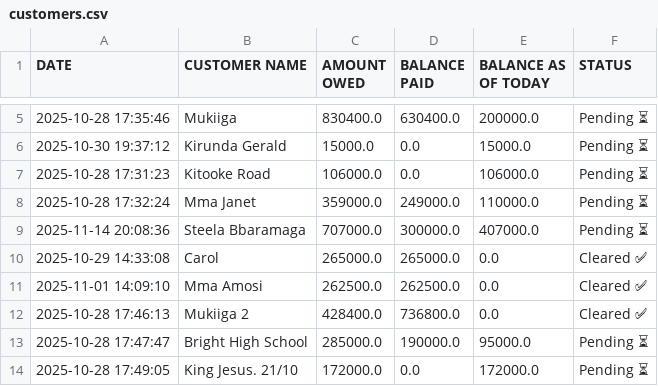
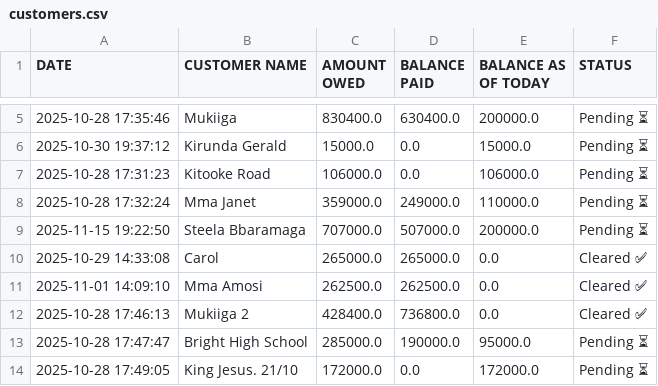
Before and after one commit to peter4652k/debttracker, a CSV file: data/customers.csv, drawn as a sheet; only a part is shown, gaps mark what is left out.

Commit message:
Update customers.csv from Streamlit app

```diff
--- a/data/customers.csv
+++ b/data/customers.csv
@@ -8,3 +8,3 @@ DATE,CUSTOMER NAME,AMOUNT OWED,BALANCE PAID,BALANCE AS OF TODAY,STATUS
 2025-10-28 17:32:24,Mma Janet,359000.0,249000.0,110000.0,Pending ⏳
-2025-11-14 20:08:36,Steela Bbaramaga,707000.0,300000.0,407000.0,Pending ⏳
+2025-11-15 19:22:50,Steela Bbaramaga,707000.0,507000.0,200000.0,Pending ⏳
 2025-10-29 14:33:08,Carol,265000.0,265000.0,0.0,Cleared ✅
```
